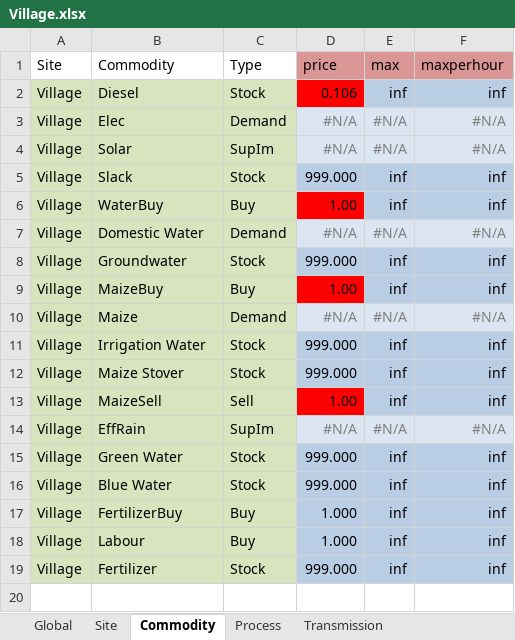
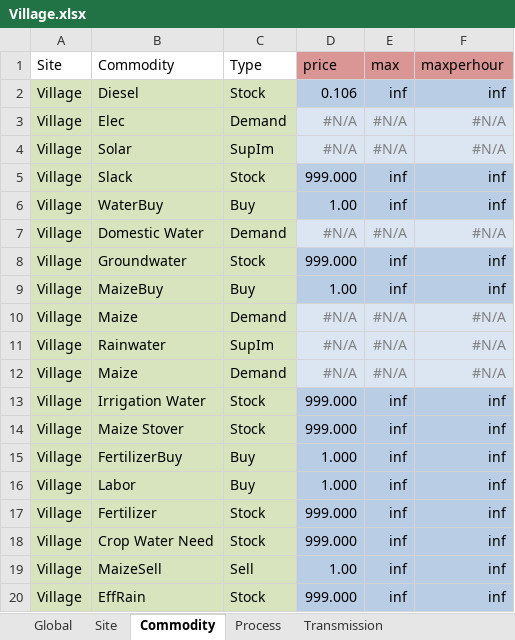
Before and after one commit to adelibs/urbs, an Excel workbook: Village.xlsx, sheet Commodity, drawn as a sheet; values as stored, in another font and other column widths than the file's, no borders; removed rows and columns are numbered as before the commit, all else as after; the diff names each change by its address in the sheet, - before the commit and + after, or states it on an @@ line.

```diff
--- a/Village.xlsx (sheet Commodity)
+++ b/Village.xlsx (sheet Commodity)
-D2 fill: #FF0000
+D2 fill: #B9CDE5
-D6 fill: #FF0000
+D6 fill: #B9CDE5
-D9 fill: #FF0000
+D9 fill: #B9CDE5
+row 11: Village | Rainwater | SupIm | #N/A | #N/A | #N/A
+row 12: Village | Maize | Demand | #N/A | #N/A | #N/A
@@ row 17 moved to row 15: Village @@
+row 16: Village | Labor | Buy | 1.000 | inf | inf
@@ row 19 moved to row 17: Village @@
+row 18: Village | Crop Water Need | Stock | 999.000 | inf | inf
-D19 fill: #FF0000
+D19 fill: #B9CDE5
-row 14: Village | EffRain | SupIm | #N/A | #N/A | #N/A
-B20 (Commodity): Green Water
+B20 (Commodity): EffRain
-row 16: Village | Blue Water | Stock | 999.000 | inf | inf
-row 18: Village | Labour | Buy | 1.000 | inf | inf
```
Also changed, not shown: sheet Buy-Sell-Price, sheet SupIm, sheet Process, sheet Process-Commodity, sheet Storage, charts or pictures, Village_B.xlsx, 3 other files.
